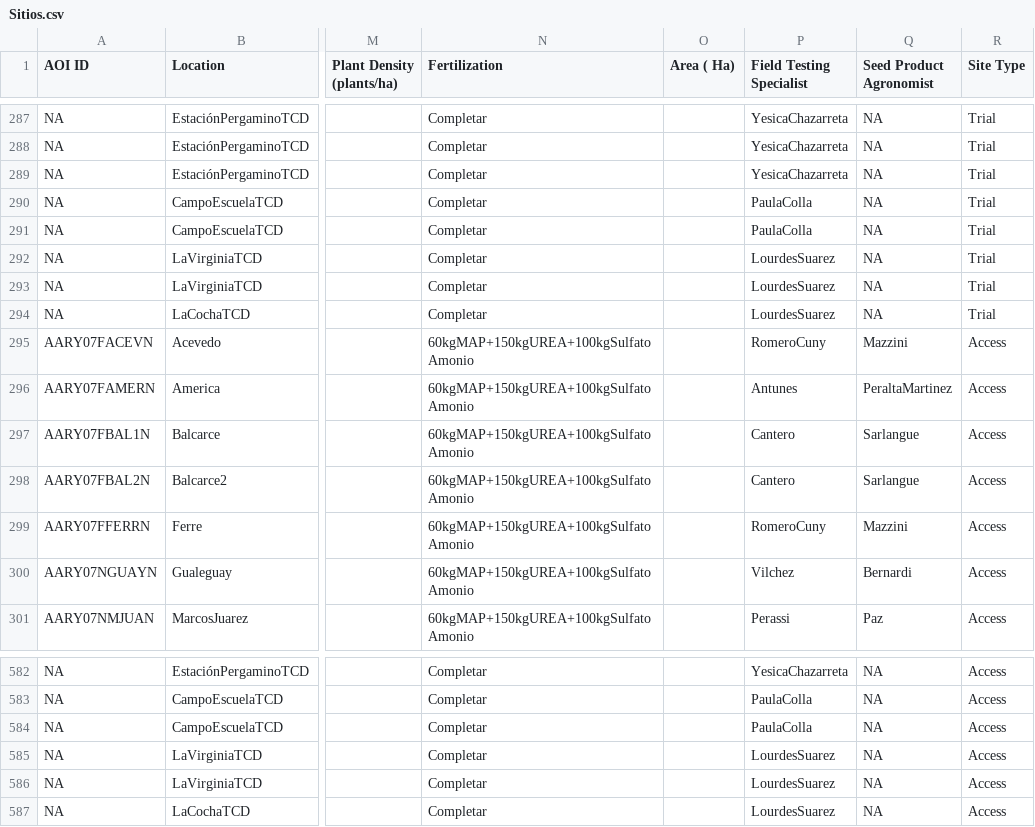
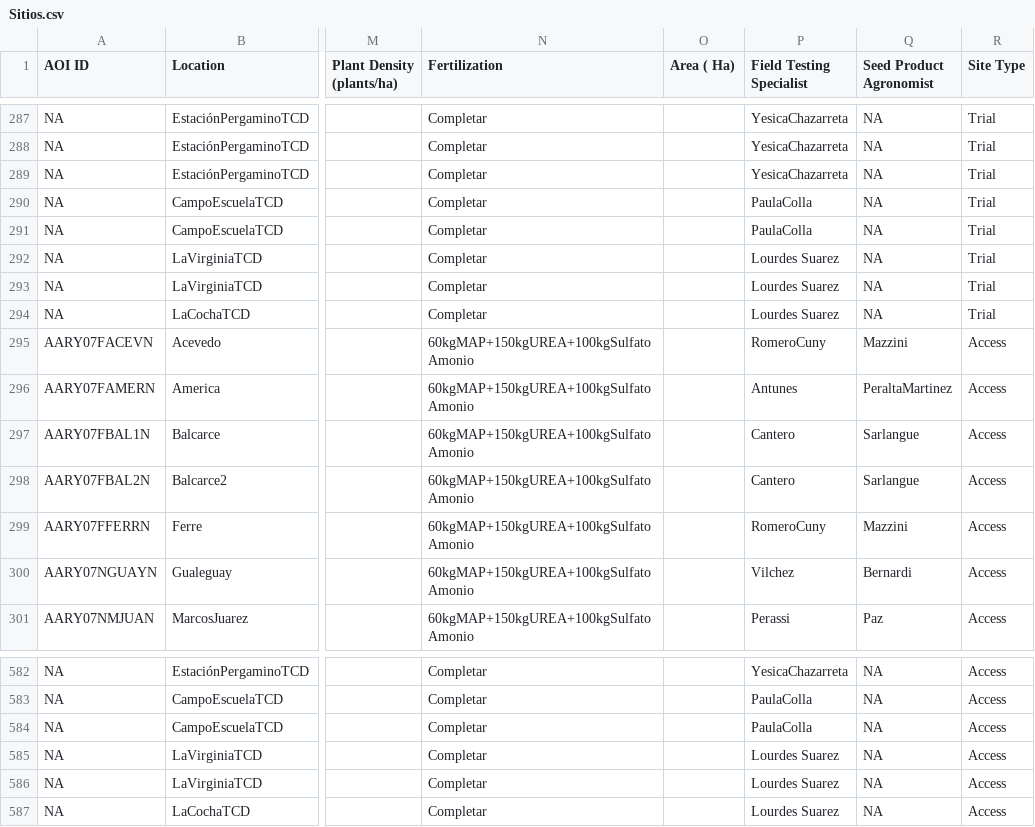
Before and after one commit to LAAR-TESTING-AR/field-trial-map, a CSV file: Sitios.csv, drawn as a sheet; only a part is shown, gaps mark what is left out; the diff covers the shown part only; the diff names each change by its address in the sheet, - before the commit and + after, or states it on an @@ line.

```diff
--- a/Sitios.csv
+++ b/Sitios.csv
-P292:P294 (Field Testing Specialist): LourdesSuarez
+P292:P294 (Field Testing Specialist): Lourdes Suarez
-P585:P587 (Field Testing Specialist): LourdesSuarez
+P585:P587 (Field Testing Specialist): Lourdes Suarez
```
Also changed, not shown: 20 edited cells elsewhere in this file.
